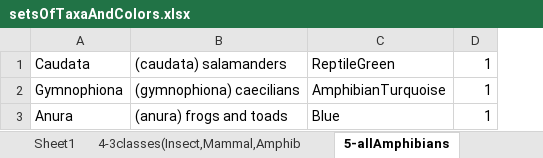
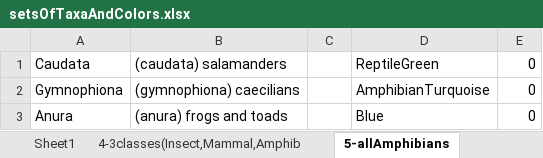
Before and after one commit to ndattani/genomicMDS, an Excel workbook: setsOfTaxaAndColors.xlsx, sheet 5-allAmphibians, drawn as a sheet; values as stored, in another font and other column widths than the file's, no borders; removed rows and columns are numbered as before the commit, all else as after; the diff names each change by its address in the sheet, - before the commit and + after, or states it on an @@ line.

Commit message:
added column to setsOfTaxaAndColors.xlsx for color of marker edges, adjusted genomicMDS.m to read this new column and to use it appropriately, just about to try to make the legends combine groups of entries into single legend entries

```diff
--- a/setsOfTaxaAndColors.xlsx (sheet 5-allAmphibians)
+++ b/setsOfTaxaAndColors.xlsx (sheet 5-allAmphibians)
+column C, empty
-column D, rows 1-3: all 1
+column E, rows 1-3: all 0
```
Also changed, not shown: sheet 8-allInsectsNCBI, sheet 7-allPrimates, sheet 4-3classes(Insect,Mammal,Amphib, sheet 2-allJawedVertebrates, sheet 6-allMammals, 1 other file.
